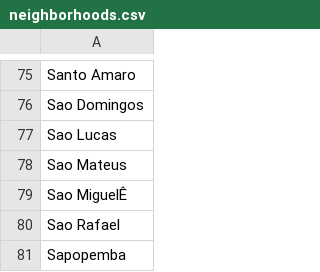
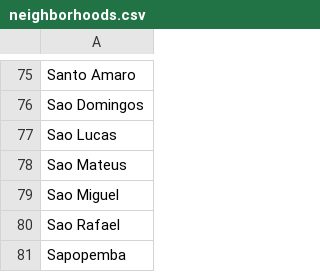
Before and after one commit to natvilanova/DSrepository, a CSV file: neighborhoods.csv, drawn as a sheet; only a part is shown, gaps mark what is left out; the diff names each change by its address in the sheet, - before the commit and + after, or states it on an @@ line.

Commit message:
Update neighborhoods.csv

```diff
--- a/neighborhoods.csv
+++ b/neighborhoods.csv
-A79: Sao MiguelÊ
+A79: Sao Miguel
```
